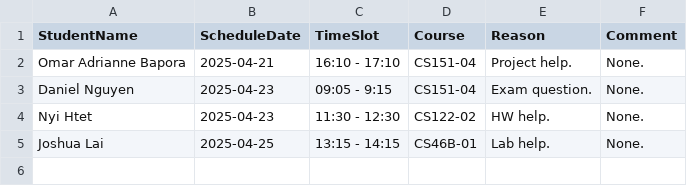
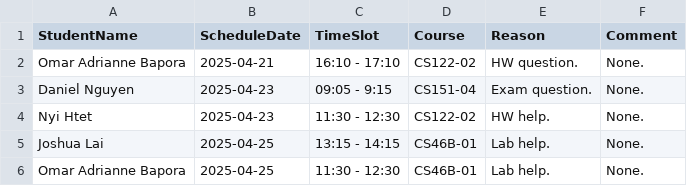
Before and after one commit to NyiHtett/dev-08-0.2, a CSV file: schedule.csv, drawn as a sheet.

```diff
--- a/schedule.csv
+++ b/schedule.csv
@@ -1,3 +1,3 @@
 StudentName,ScheduleDate,TimeSlot,Course,Reason,Comment
-Omar Adrianne Bapora,2025-04-21,16:10 - 17:10,CS151-04,Project help.,None.,
+Omar Adrianne Bapora,2025-04-21,16:10 - 17:10,CS122-02,HW question.,None.,
 Daniel Nguyen,2025-04-23,09:05 - 9:15,CS151-04,Exam question.,None.,
@@ -5 +5,2 @@ Nyi Htet,2025-04-23,11:30 - 12:30,CS122-02,HW help.,None.,
 Joshua Lai,2025-04-25,13:15 - 14:15,CS46B-01,Lab help.,None.,
+Omar Adrianne Bapora,2025-04-25,11:30 - 12:30,CS46B-01,Lab help.,None.
```
Also changed, not shown: 4 other files.
